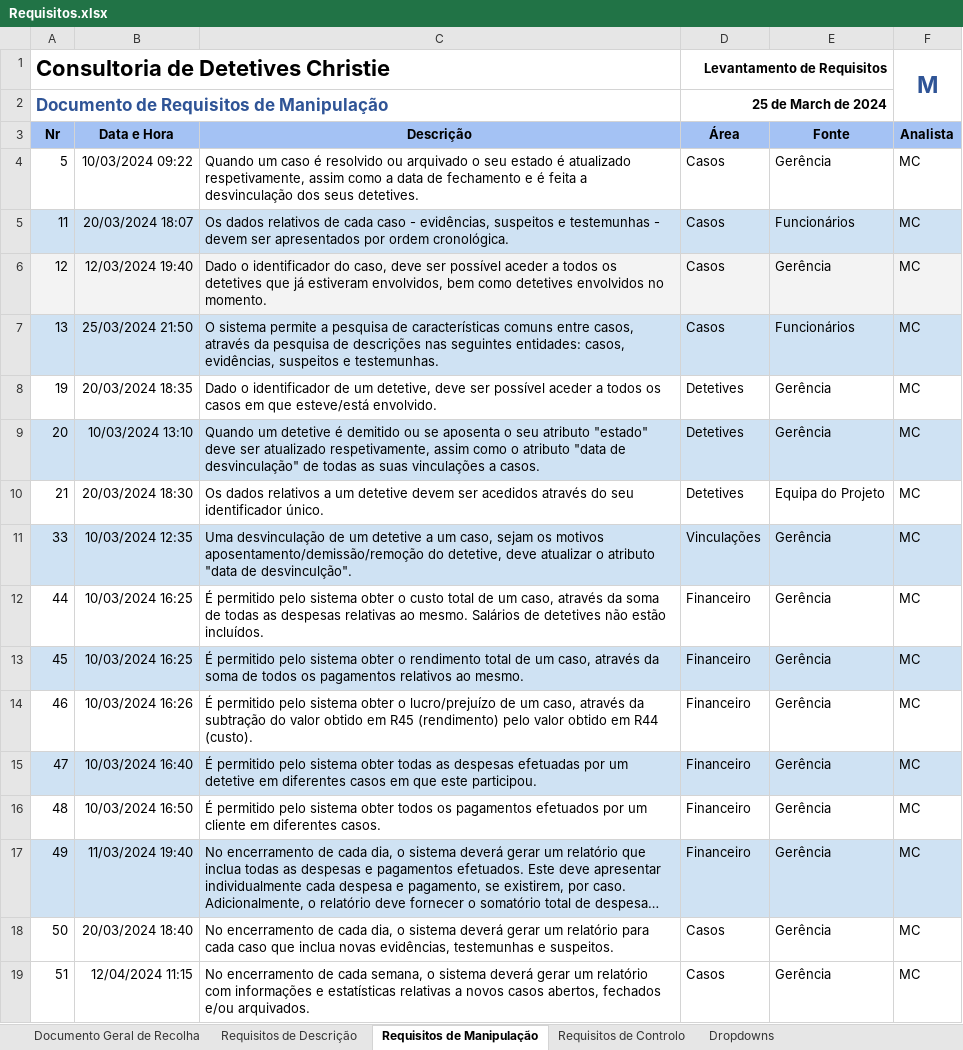
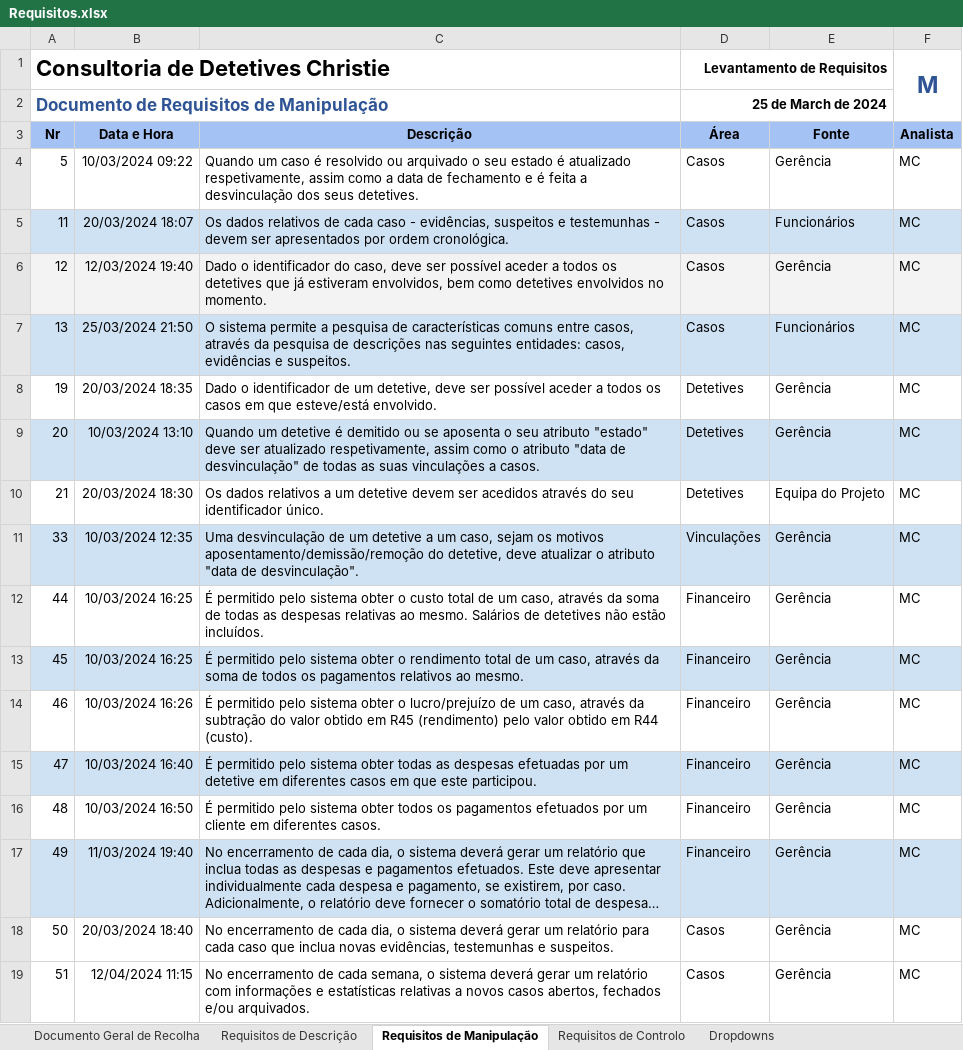
Before and after one commit to Afonso-santos/DataBase, an Excel workbook: requisitos/Requisitos.xlsx, sheet Requisitos de Manipulação, drawn as a sheet; long unchanged cells end in …; values as stored, in another font and other column widths than the file's, no borders; charts and pictures and table styles not drawn; the diff names each change by its address in the sheet, - before the commit and + after, or states it on an @@ line.

Commit message:
Update Requisitos.xlsx

```diff
--- a/requisitos/Requisitos.xlsx (sheet Requisitos de Manipulação)
+++ b/requisitos/Requisitos.xlsx (sheet Requisitos de Manipulação)
-C7 (Descrição): …entidades: casos, evidências, suspeitos e testemunhas.
+C7 (Descrição): …entidades: casos, evidências e suspeitos.
-C11 (Descrição): …"data de desvinculção".
+C11 (Descrição): …"data de desvinculação".
```
Also changed, not shown: sheet Documento Geral de Recolha.
